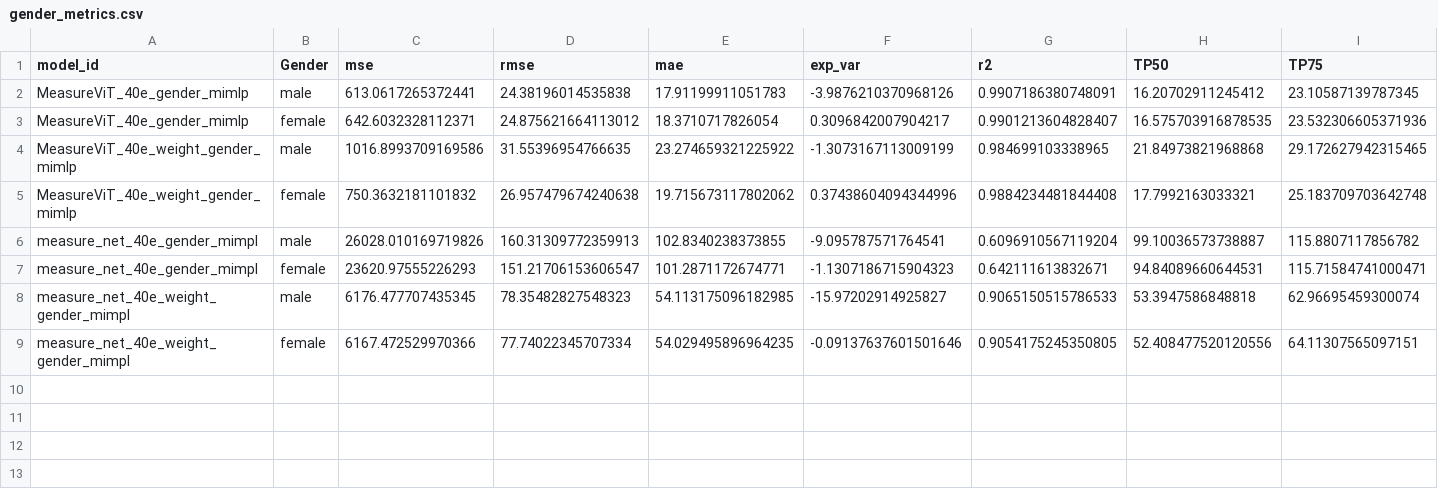
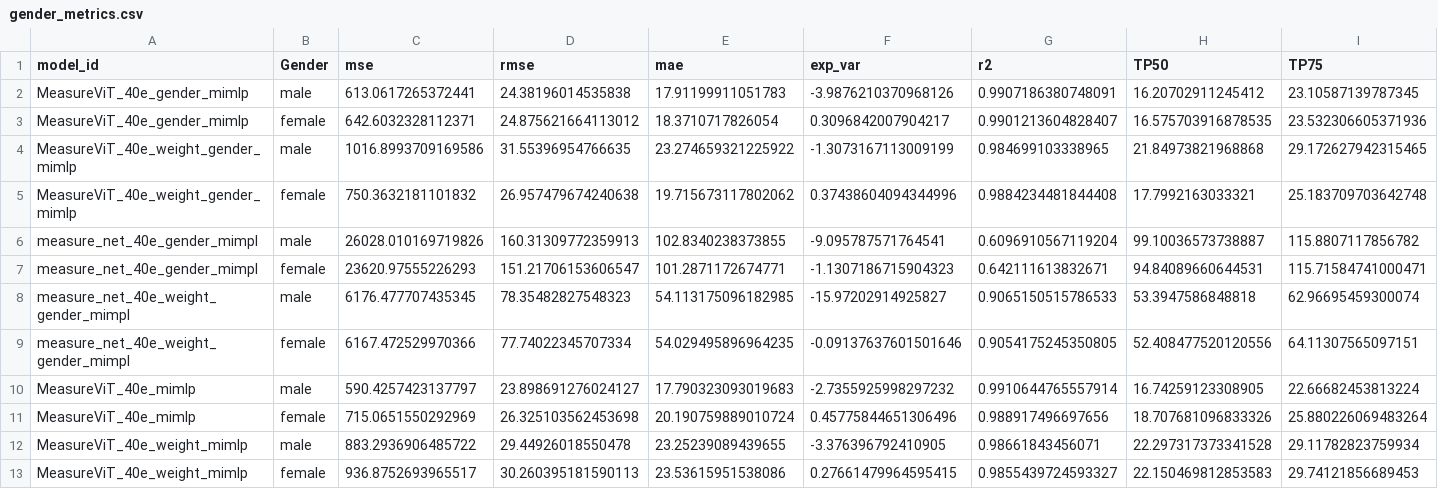
Before and after one commit to sebdaws/Thesis_BodyM, a CSV file: measurements/test_metrics/gender_metrics.csv, drawn as a sheet; only a part is shown; rows hold the shown columns only; the diff names each change by its address in the sheet, - before the commit and + after, or states it on an @@ line.

```diff
--- a/measurements/test_metrics/gender_metrics.csv
+++ b/measurements/test_metrics/gender_metrics.csv
+row 10: MeasureViT_40e_mimlp | male | 590.4257423137797 | 23.898691276024127 | 17.790323093019683 | -2.7355925998297232 | 0.9910644765557914 | 16.74259123308905 | 22.66682453813224
+row 11: MeasureViT_40e_mimlp | female | 715.0651550292969 | 26.325103562453698 | 20.190759889010724 | 0.45775844651306496 | 0.988917496697656 | 18.707681096833326 | 25.880226069483264
+row 12: MeasureViT_40e_weight_mimlp | male | 883.2936906485722 | 29.44926018550478 | 23.25239089439655 | -3.376396792410905 | 0.98661843456071 | 22.297317373341528 | 29.11782823759934
+row 13: MeasureViT_40e_weight_mimlp | female | 936.8752693965517 | 30.260395181590113 | 23.53615951538086 | 0.27661479964595415 | 0.9855439724593327 | 22.150469812853583 | 29.74121856689453
```
Also changed, not shown: measurements/test_metrics/class_metrics.csv, measurements/test_metrics/metrics.csv, 1 other file.
